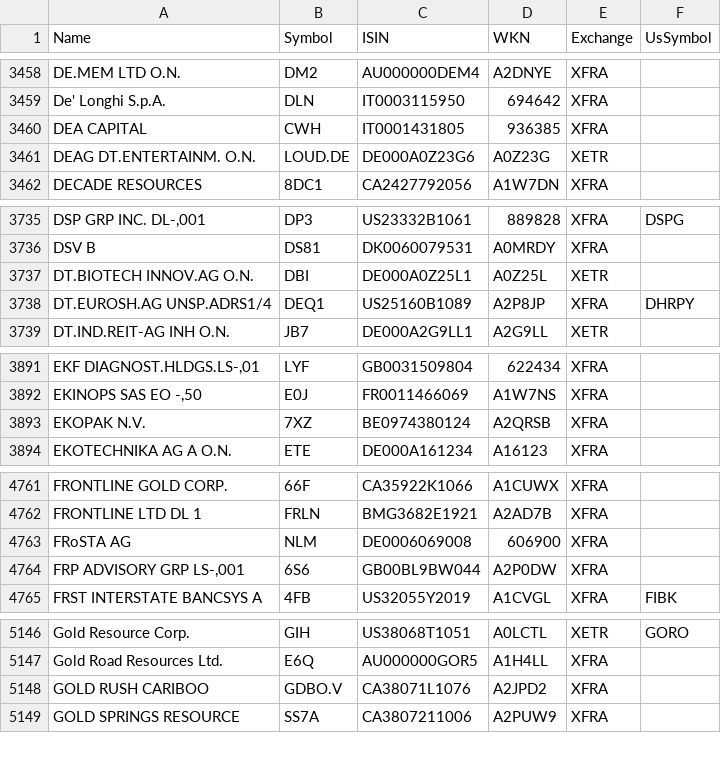
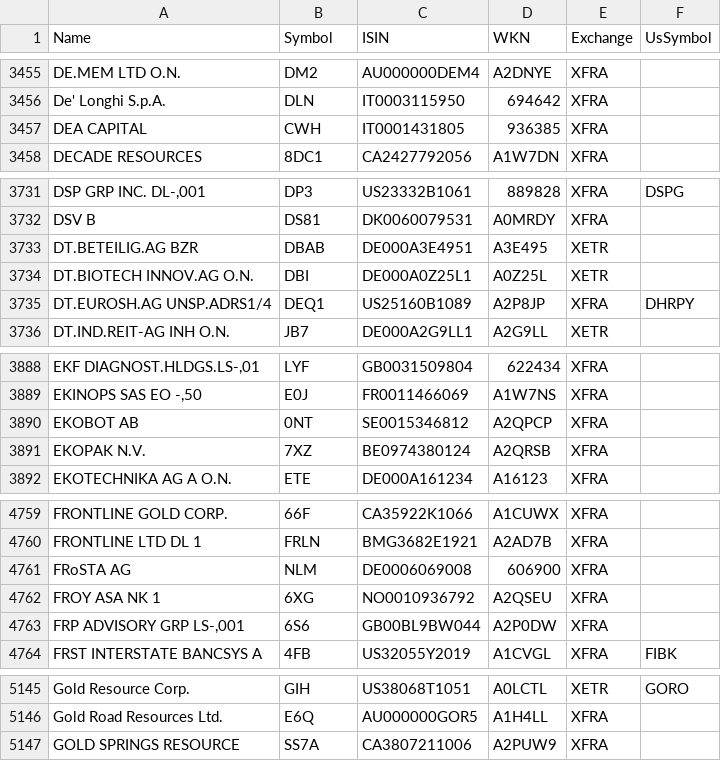
Before and after one commit to BenediktBertsch/German-Stock-Exchange, a CSV file: stock.csv, drawn as a sheet; only a part is shown, gaps mark what is left out; removed rows and columns are numbered as before the commit, all else as after; the diff covers the shown part only; the diff names each change by its address in the sheet, - before the commit and + after, or states it on an @@ line.

```diff
--- a/stock.csv
+++ b/stock.csv
-row 3461: DEAG DT.ENTERTAINM. O.N. | LOUD.DE | DE000A0Z23G6 | A0Z23G | XETR
+row 3733: DT.BETEILIG.AG BZR | DBAB | DE000A3E4951 | A3E495 | XETR
+row 3890: EKOBOT AB | 0NT | SE0015346812 | A2QPCP | XFRA
+row 4762: FROY ASA NK 1 | 6XG | NO0010936792 | A2QSEU | XFRA
-row 5148: GOLD RUSH CARIBOO | GDBO.V | CA38071L1076 | A2JPD2 | XFRA
```
Also changed, not shown: 14 added rows, 13 removed rows, 2 moved rows and 34 edited cells elsewhere in this file, etf.csv.
